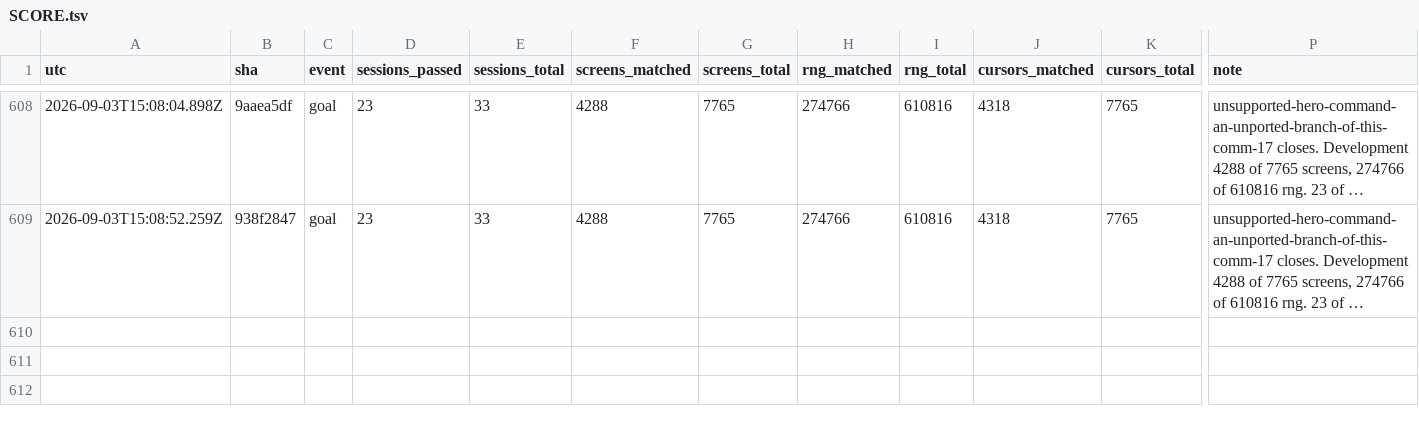
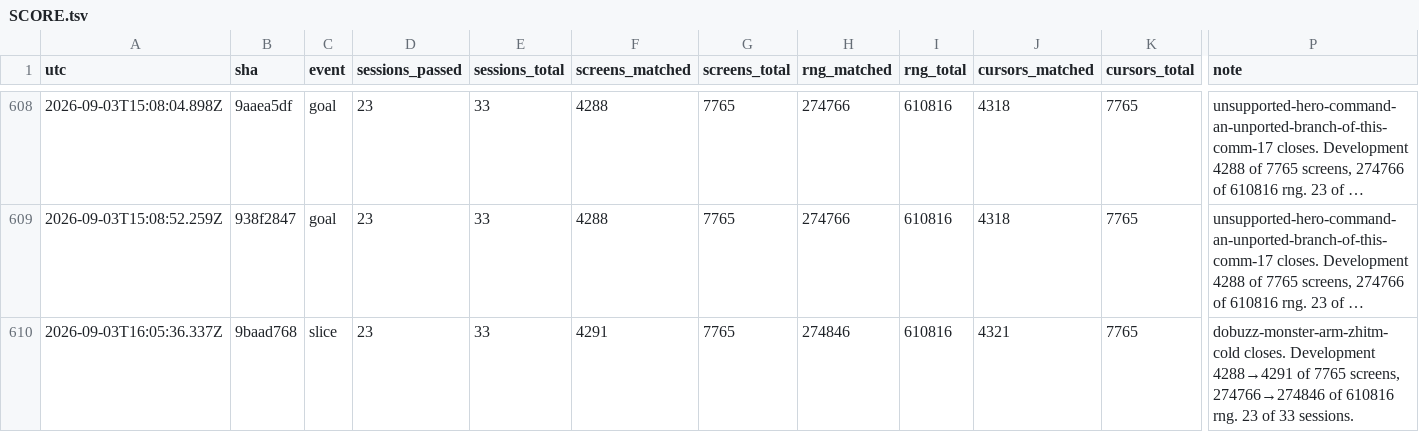
Before and after one commit to vtjeng/teleport-contest, a TSV file: SCORE.tsv, drawn as a sheet; only a part is shown, gaps mark what is left out; long unchanged cells end in …; rows hold the shown columns only; the diff names each change by its address in the sheet, - before the commit and + after, or states it on an @@ line.

```diff
--- a/SCORE.tsv
+++ b/SCORE.tsv
+row 610: 2026-09-03T16:05:36.337Z | 9baad768 | slice | 23 | 33 | 4291 | 7765 | 274846 | 610816 | 4321 | 7765 | dobuzz-monster-arm-zhitm-cold closes. Development 4288→4291 of 7765 screens, 274766→274846 of 610816 rng. 23 of 33 sessions.
```
Also changed, not shown: 1 other file.
